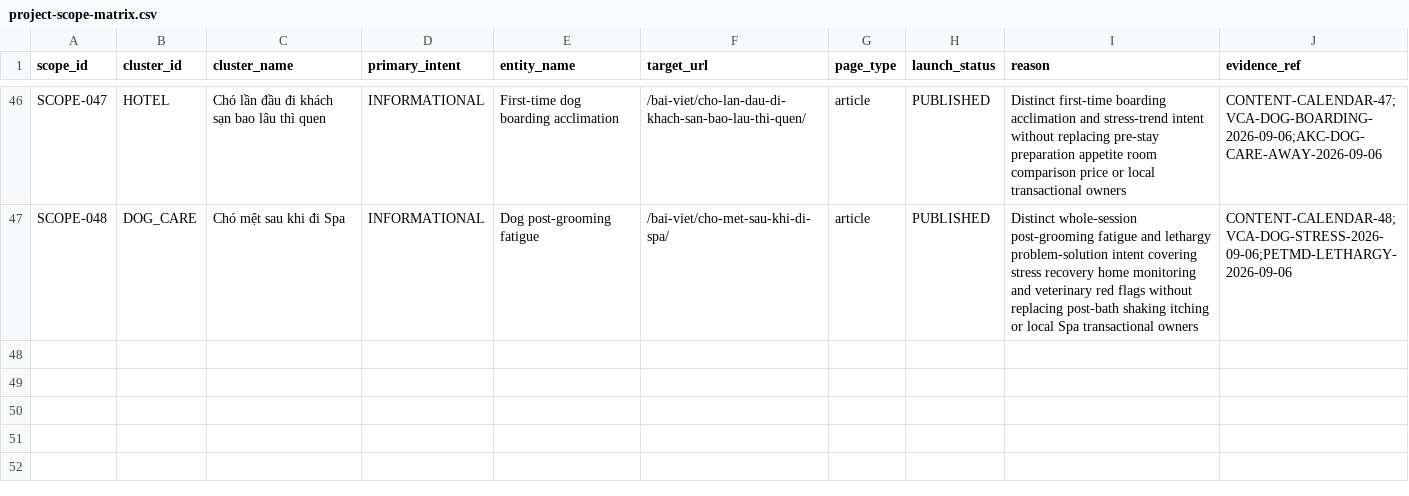
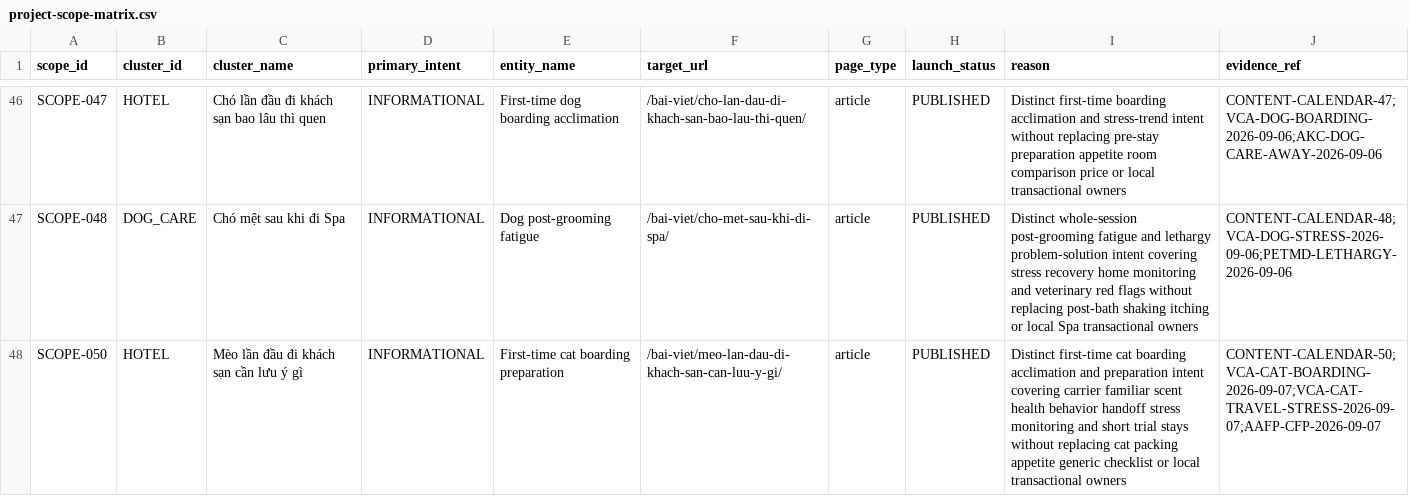
Before and after one commit to capquangfptminhlh/mimi, a CSV file: .website-os/evidence/project-scope-matrix.csv, drawn as a sheet; only a part is shown, gaps mark what is left out.

Commit message:
seo: add first-time cat hotel scope evidence

```diff
--- a/.website-os/evidence/project-scope-matrix.csv
+++ b/.website-os/evidence/project-scope-matrix.csv
@@ -47 +47,2 @@ SCOPE-047,HOTEL,Chó lần đầu đi khách sạn bao lâu thì quen,INFORMATIO
 SCOPE-048,DOG_CARE,Chó mệt sau khi đi Spa,INFORMATIONAL,Dog post-grooming fatigue,/bai-viet/cho-met-sau-khi-di-spa/,article,PUBLISHED,Distinct whole-session post-grooming fatigue and lethargy problem-solution intent covering stress recovery home monitoring and veterinary red flags without replacing post-bath shaking itching or local Spa transactional owners,CONTENT-CALENDAR-48;VCA-DOG-STRESS-2026-09-06;PETMD-LETHARGY-2026-09-06
+SCOPE-050,HOTEL,Mèo lần đầu đi khách sạn cần lưu ý gì,INFORMATIONAL,First-time cat boarding preparation,/bai-viet/meo-lan-dau-di-khach-san-can-luu-y-gi/,article,PUBLISHED,Distinct first-time cat boarding acclimation and preparation intent covering carrier familiar scent health behavior handoff stress monitoring and short trial stays without replacing cat packing appetite generic checklist or local transactional owners,CONTENT-CALENDAR-50;VCA-CAT-BOARDING-2026-09-07;VCA-CAT-TRAVEL-STRESS-2026-09-07;AAFP-CFP-2026-09-07
```
